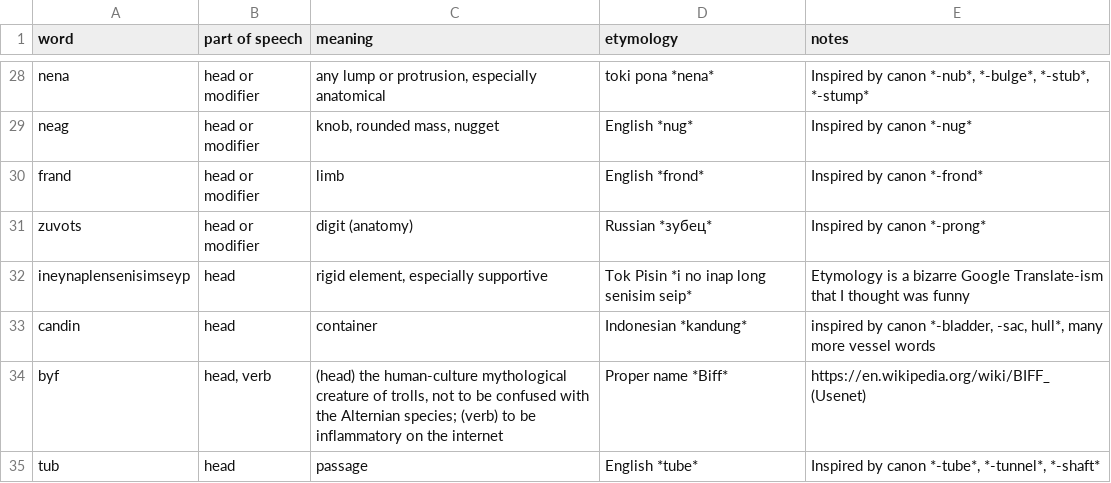
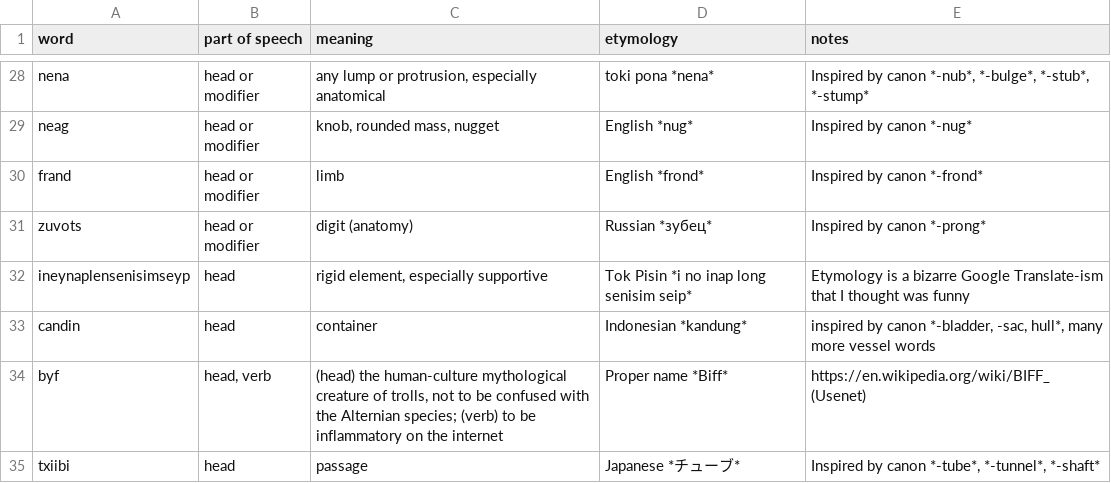
Before and after one commit to robinpie/alternian, a CSV file: VOCABULARY.csv, drawn as a sheet; only a part is shown, gaps mark what is left out.

Commit message:
more vocab

```diff
--- a/VOCABULARY.csv
+++ b/VOCABULARY.csv
@@ -35,2 +35,2 @@ candin,head,container,"Indonesian *kandung*
 byf,"head, verb","(head) the human-culture mythological creature of trolls, not to be confused with the Alternian species; (verb) to be inflammatory on the internet",Proper name *Biff*,https://en.wikipedia.org/wiki/BIFF_(Usenet)
-tub,head,passage,English *tube*,"Inspired by canon *-tube*, *-tunnel*, *-shaft*"
+txiibi,head,passage,Japanese *チューブ*,"Inspired by canon *-tube*, *-tunnel*, *-shaft*"
```
